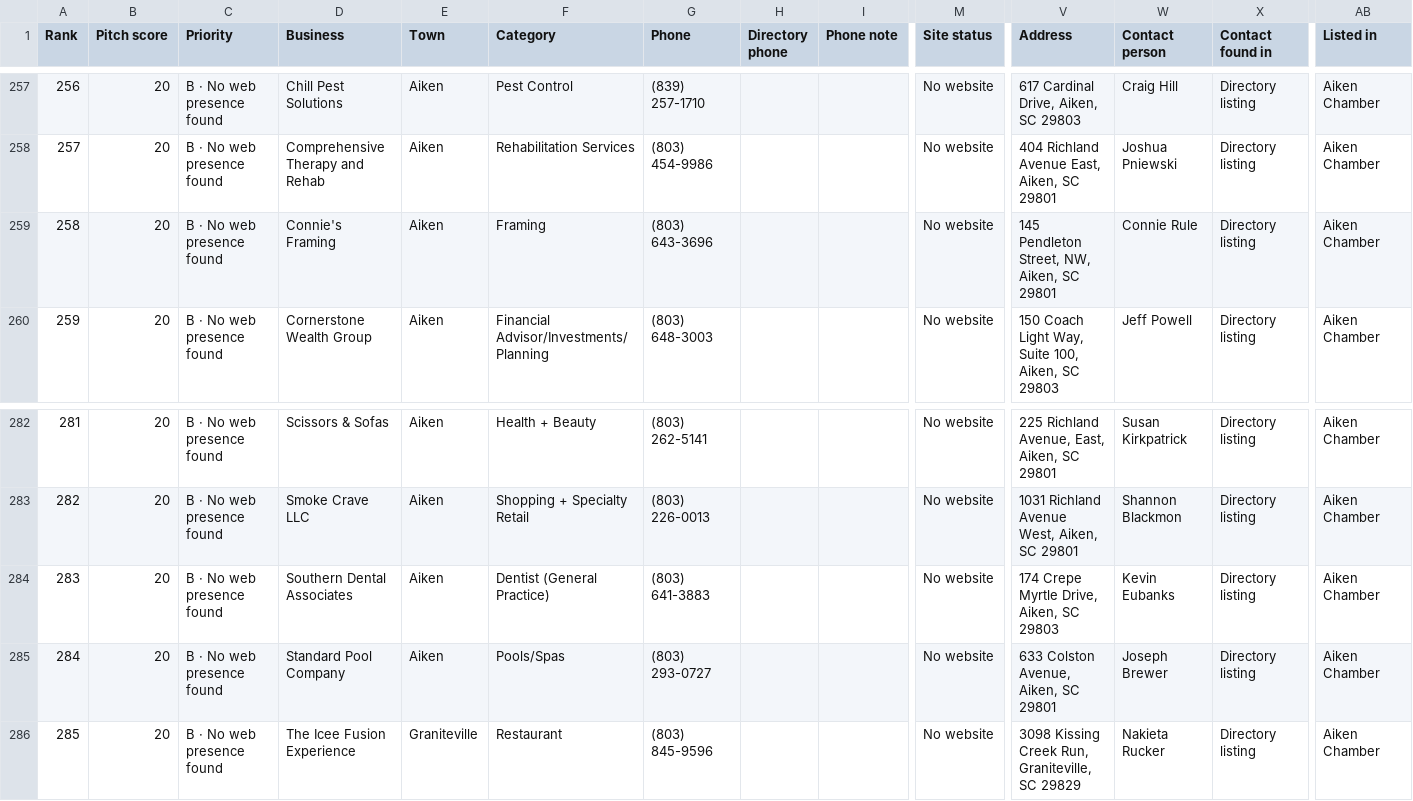
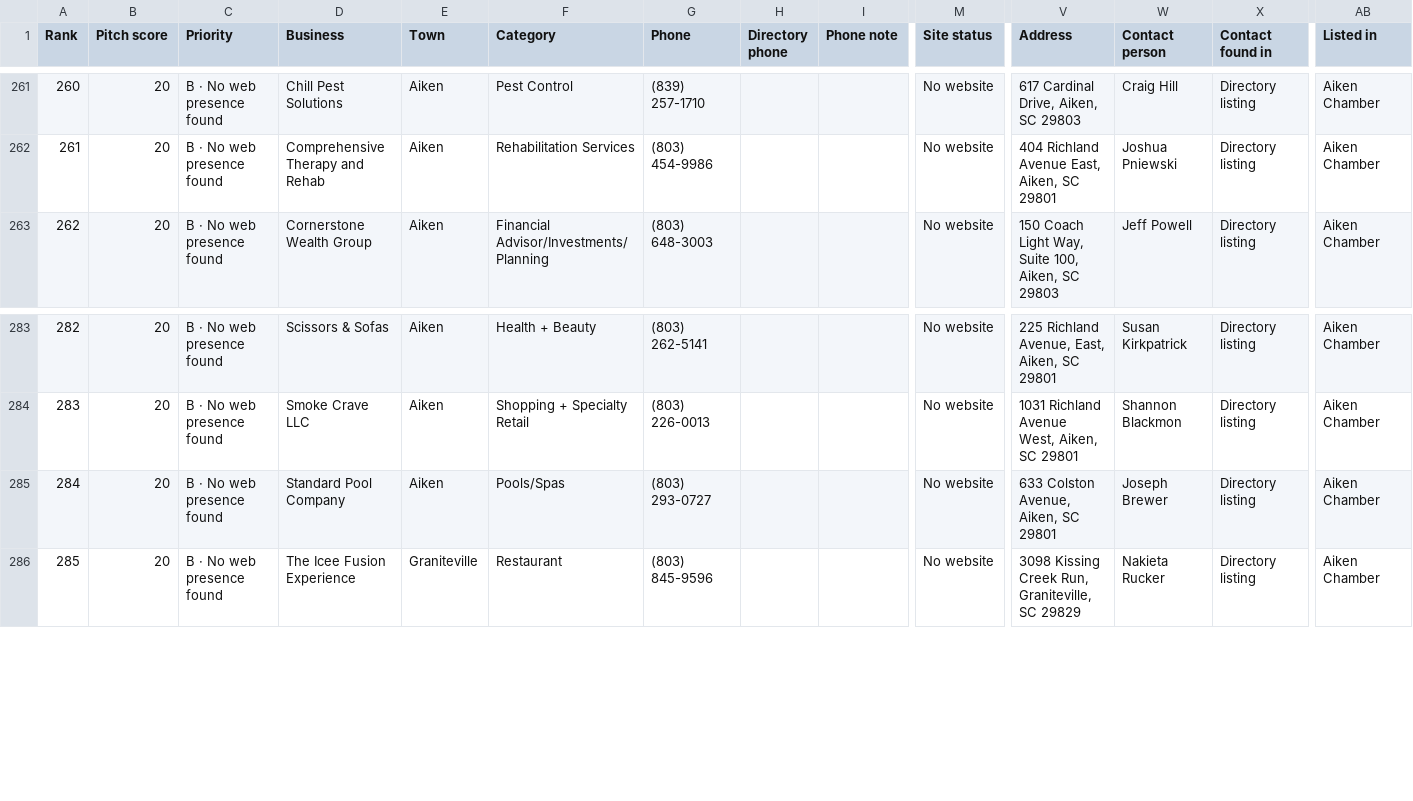
Before and after one commit to showoffjp/Aiken, a CSV file: data/prospects.csv, drawn as a sheet; only a part is shown, gaps mark what is left out; removed rows and columns are numbered as before the commit, all else as after; rows hold the shown columns only; the diff covers the shown part only; the diff names each change by its address in the sheet, - before the commit and + after, or states it on an @@ line.

```diff
--- a/data/prospects.csv
+++ b/data/prospects.csv
@@ column A (Rank) renumbered between rows 26 and 284 @@
-row 259: 258 | 20 | B · No web presence found | Connie's Framing | Aiken | Framing | (803) 643-3696 |  |  | No website | 145 Pendleton Street, NW, Aiken, SC 29801 | Connie Rule | Directory listing | Aiken Chamber
-row 284: 283 | 20 | B · No web presence found | Southern Dental Associates | Aiken | Dentist (General Practice) | (803) 641-3883 |  |  | No website | 174 Crepe Myrtle Drive, Aiken, SC 29803 | Kevin Eubanks | Directory listing | Aiken Chamber
```
Also changed, not shown: 6 added rows and 4 removed rows elsewhere in this file, 43 other files.
